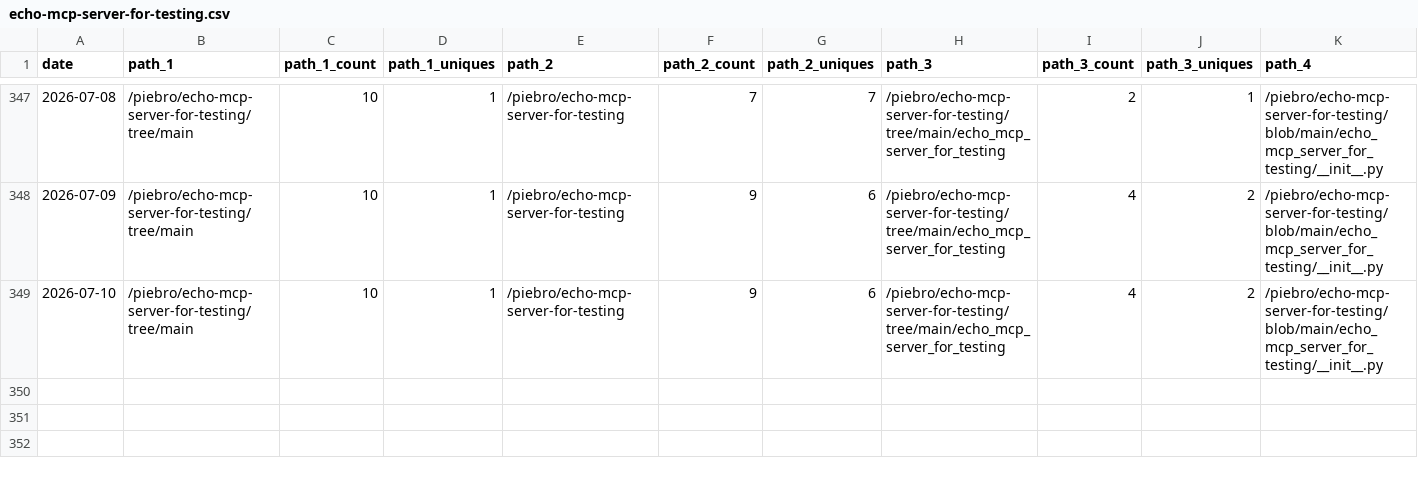
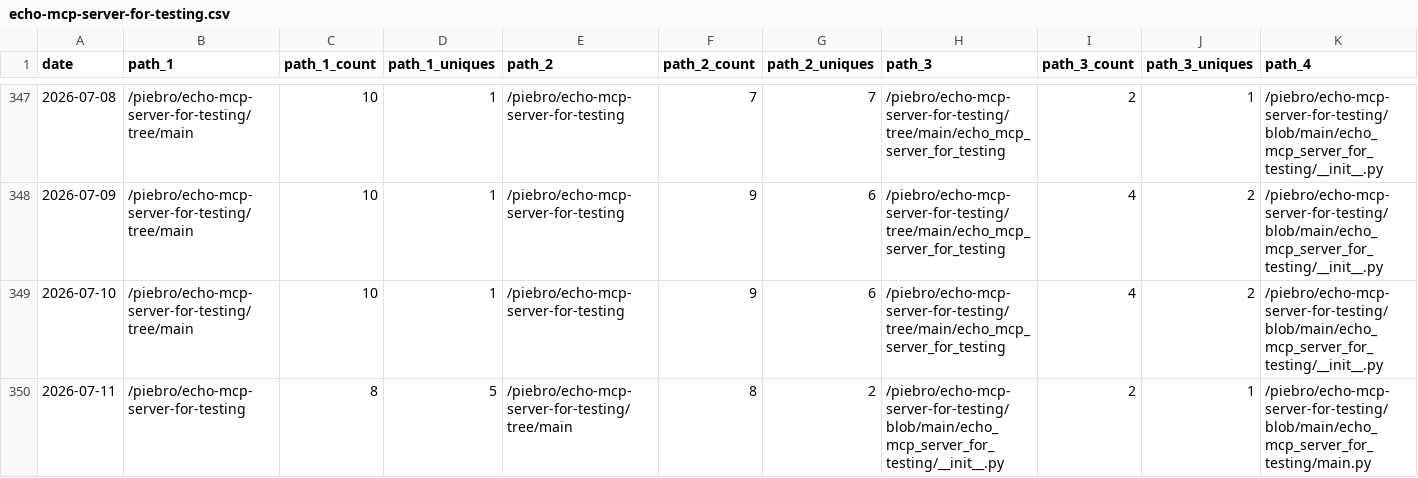
Before and after one commit to piebro/github-repo-traffic-stats, a CSV file: data/github_paths/echo-mcp-server-for-testing.csv, drawn as a sheet; only a part is shown, gaps mark what is left out; rows hold the shown columns only; the diff names each change by its address in the sheet, - before the commit and + after, or states it on an @@ line.

```diff
--- a/data/github_paths/echo-mcp-server-for-testing.csv
+++ b/data/github_paths/echo-mcp-server-for-testing.csv
+row 350: 2026-07-11 | /piebro/echo-mcp-server-for-testing | 8 | 5 | /piebro/echo-mcp-server-for-testing/tree/main | 8 | 2 | /piebro/echo-mcp-server-for-testing/blob/main/echo_mcp_server_for_testing/__init__.py | 2 | 1 | /piebro/echo-mcp-server-for-testing/blob/main/echo_mcp_server_for_testing/main.py
```
Also changed, not shown: data/github_paths/deutsche-bahn-data.csv, data/github_paths/factorio-blueprint-visualizer.csv, 46 other files.
